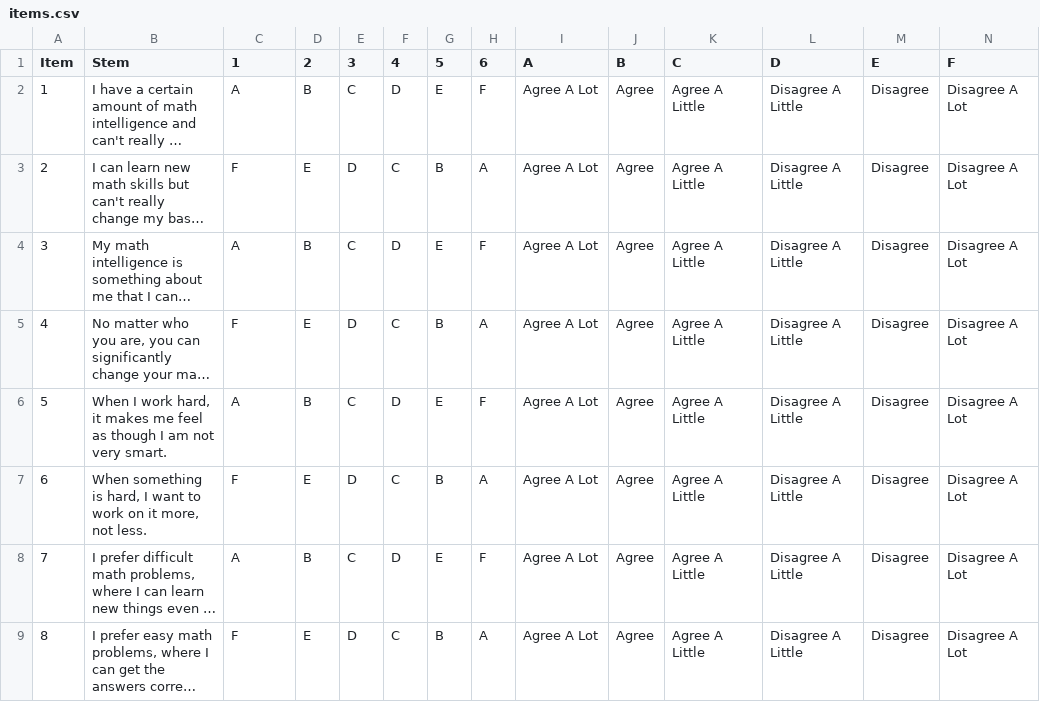
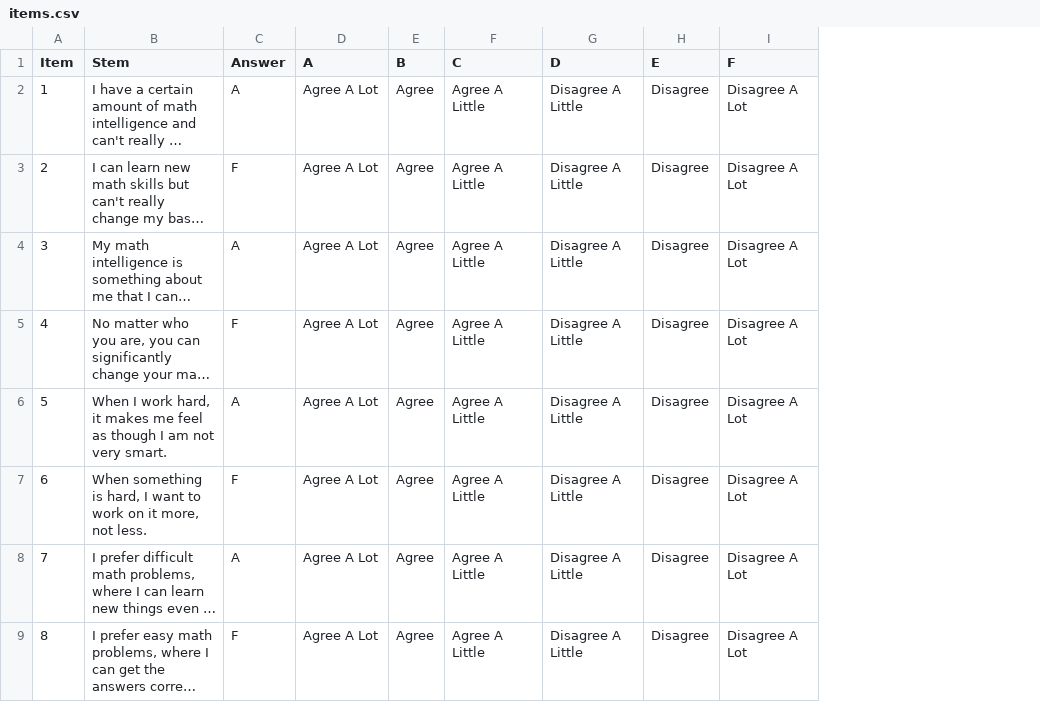
Before and after one commit to ImpactMediaLab/Fear-of-math-template-design, a CSV file: www/items.csv, drawn as a sheet; long unchanged cells end in …; the diff names each change by its address in the sheet, - before the commit and + after, or states it on an @@ line.

```diff
--- a/www/items.csv
+++ b/www/items.csv
-column D (2), rows 2-9: B | E | B | E | B | E | B | E
-column E (3), rows 2-9: C | D | C | D | C | D | C | D
-column F (4), rows 2-9: D | C | D | C | D | C | D | C
-column G (5), rows 2-9: E | B | E | B | E | B | E | B
-column H (6), rows 2-9: F | A | F | A | F | A | F | A
-C1: 1
+C1: Answer
```
Also changed, not shown: 6 other files.
